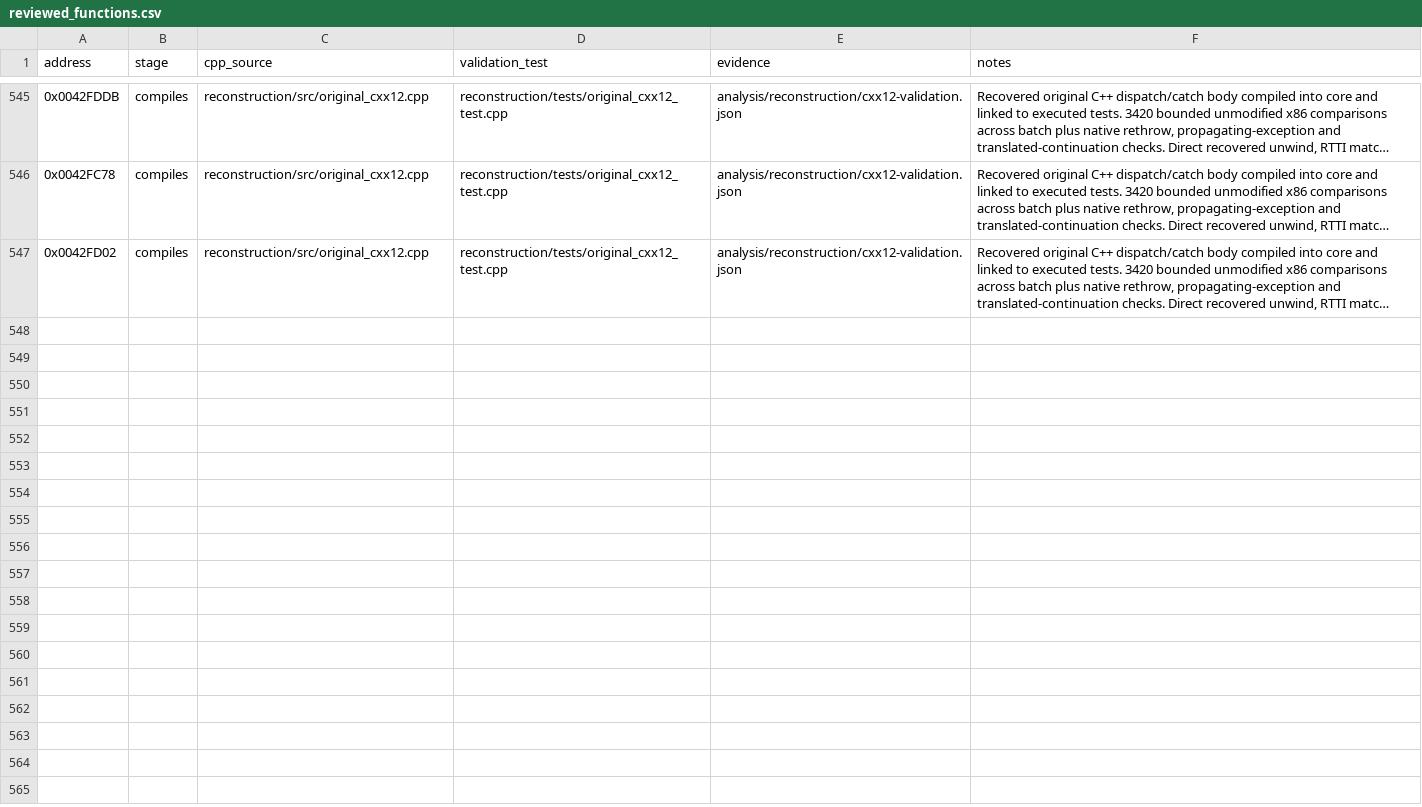
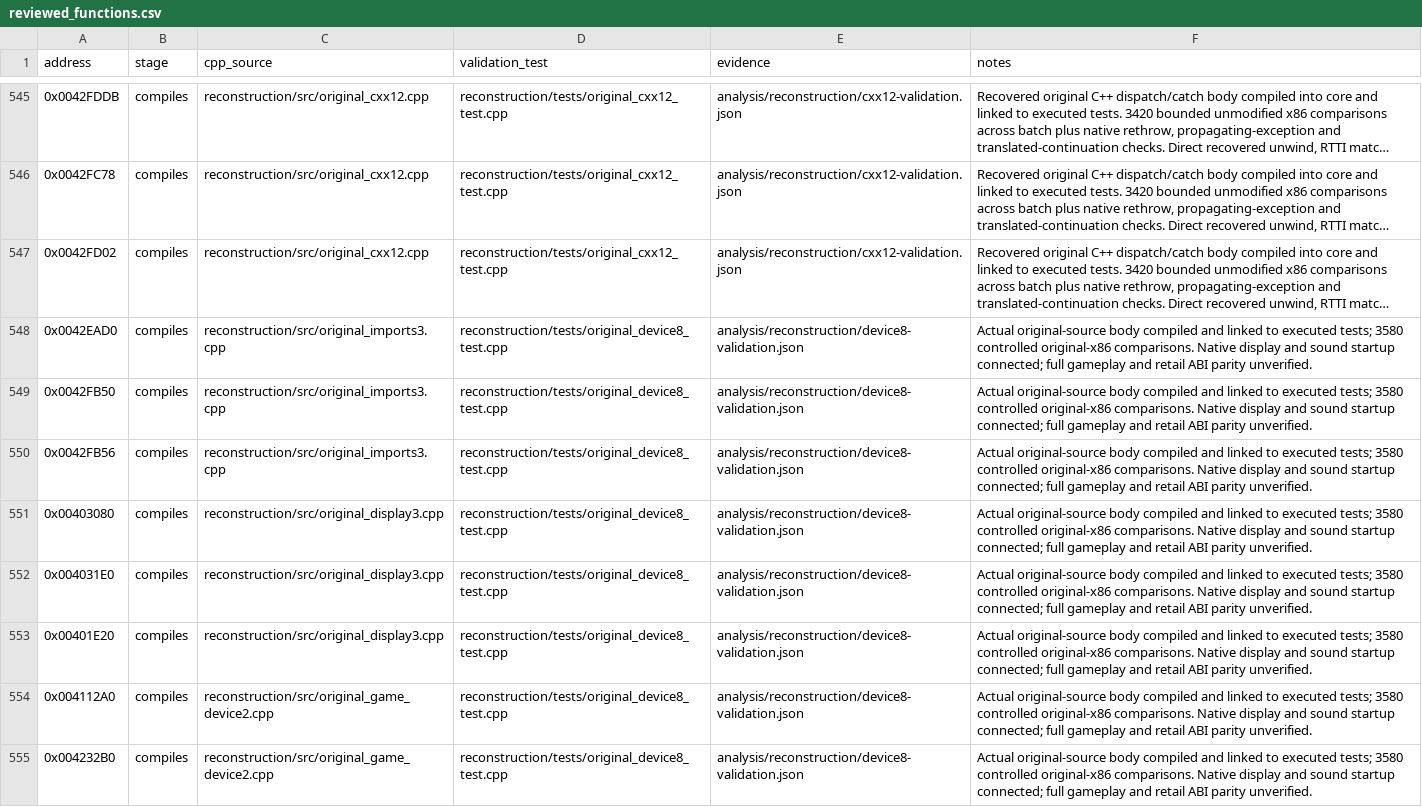
Before and after one commit to lizardpeter/btb-reverse, a CSV file: analysis/reconstruction/reviewed_functions.csv, drawn as a sheet; only a part is shown, gaps mark what is left out; long unchanged cells end in …; the diff names each change by its address in the sheet, - before the commit and + after, or states it on an @@ line.

Commit message:
Recover eight display device and gameplay functions with native startup linkage
554/615 original functions compiled and linked; 61 remain.
Validation: full Clang 19 C++26 build, 138 CTest tests, 16 Python tests,
3580 original-x86 comparisons, and bounded ASan/UBSan checks pass.
Native display and sound startup call recovered procedures.
Full retail behavior and native device equivalence remain unverified.

Locally tested commit: 2f1a0fd8d980959321fffb437a5bfd92fc1e72e3

```diff
--- a/analysis/reconstruction/reviewed_functions.csv
+++ b/analysis/reconstruction/reviewed_functions.csv
+row 548: 0x0042EAD0 | compiles | reconstruction/src/original_imports3.cpp | reconstruction/tests/original_device8_test.cpp | analysis/reconstruction/device8-validation.json | Actual original-source body compiled and linked to executed tests; 3580 controlled original-x86 comparisons. Native display and sound startup connected; full gameplay and retail ABI parity unverified.
+row 549: 0x0042FB50 | compiles | reconstruction/src/original_imports3.cpp | reconstruction/tests/original_device8_test.cpp | analysis/reconstruction/device8-validation.json | Actual original-source body compiled and linked to executed tests; 3580 controlled original-x86 comparisons. Native display and sound startup connected; full gameplay and retail ABI parity unverified.
+row 550: 0x0042FB56 | compiles | reconstruction/src/original_imports3.cpp | reconstruction/tests/original_device8_test.cpp | analysis/reconstruction/device8-validation.json | Actual original-source body compiled and linked to executed tests; 3580 controlled original-x86 comparisons. Native display and sound startup connected; full gameplay and retail ABI parity unverified.
+row 551: 0x00403080 | compiles | reconstruction/src/original_display3.cpp | reconstruction/tests/original_device8_test.cpp | analysis/reconstruction/device8-validation.json | Actual original-source body compiled and linked to executed tests; 3580 controlled original-x86 comparisons. Native display and sound startup connected; full gameplay and retail ABI parity unverified.
+row 552: 0x004031E0 | compiles | reconstruction/src/original_display3.cpp | reconstruction/tests/original_device8_test.cpp | analysis/reconstruction/device8-validation.json | Actual original-source body compiled and linked to executed tests; 3580 controlled original-x86 comparisons. Native display and sound startup connected; full gameplay and retail ABI parity unverified.
+row 553: 0x00401E20 | compiles | reconstruction/src/original_display3.cpp | reconstruction/tests/original_device8_test.cpp | analysis/reconstruction/device8-validation.json | Actual original-source body compiled and linked to executed tests; 3580 controlled original-x86 comparisons. Native display and sound startup connected; full gameplay and retail ABI parity unverified.
+row 554: 0x004112A0 | compiles | reconstruction/src/original_game_device2.cpp | reconstruction/tests/original_device8_test.cpp | analysis/reconstruction/device8-validation.json | Actual original-source body compiled and linked to executed tests; 3580 controlled original-x86 comparisons. Native display and sound startup connected; full gameplay and retail ABI parity unverified.
+row 555: 0x004232B0 | compiles | reconstruction/src/original_game_device2.cpp | reconstruction/tests/original_device8_test.cpp | analysis/reconstruction/device8-validation.json | Actual original-source body compiled and linked to executed tests; 3580 controlled original-x86 comparisons. Native display and sound startup connected; full gameplay and retail ABI parity unverified.
```
Also changed, not shown: analysis/reconstruction/architecture_224.csv, analysis/reconstruction/architecture_615.csv, 36 other files.
